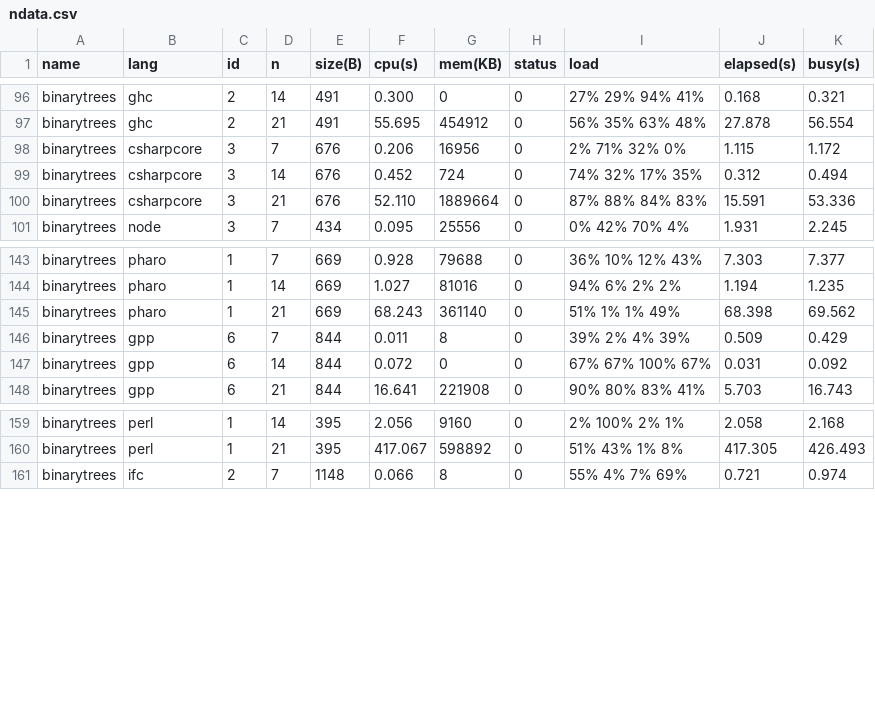
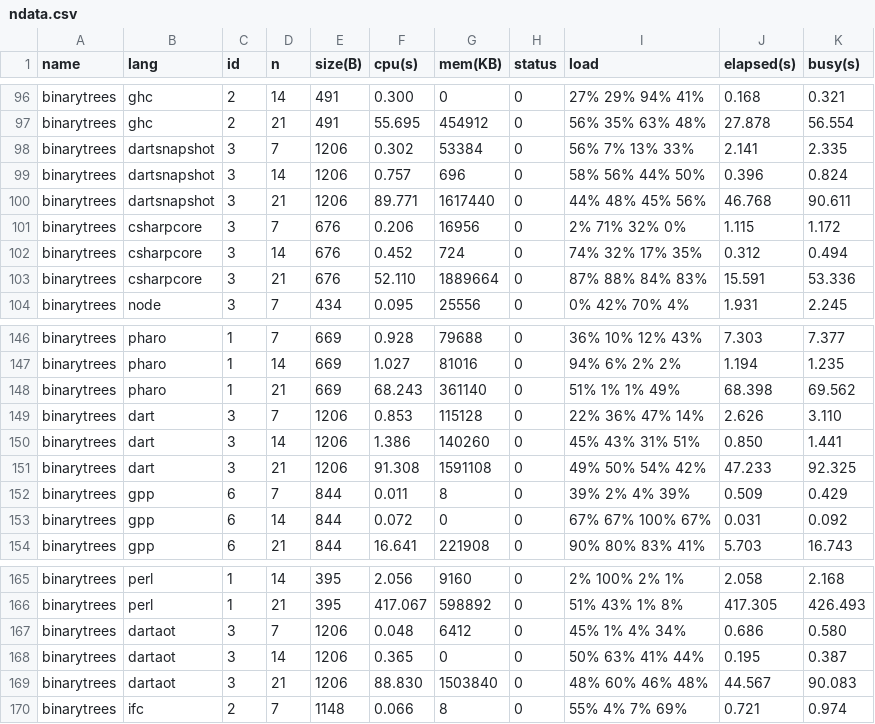
Before and after one commit to kirisky/benchmarks-game, a CSV file: public/data/ndata.csv, drawn as a sheet; only a part is shown, gaps mark what is left out; the diff names each change by its address in the sheet, - before the commit and + after, or states it on an @@ line.

```diff
--- a/public/data/ndata.csv
+++ b/public/data/ndata.csv
+row 98: binarytrees | dartsnapshot | 3 | 7 | 1206 | 0.302 | 53384 | 0 | 56% 7% 13% 33% | 2.141 | 2.335
+row 99: binarytrees | dartsnapshot | 3 | 14 | 1206 | 0.757 | 696 | 0 | 58% 56% 44% 50% | 0.396 | 0.824
+row 100: binarytrees | dartsnapshot | 3 | 21 | 1206 | 89.771 | 1617440 | 0 | 44% 48% 45% 56% | 46.768 | 90.611
+row 149: binarytrees | dart | 3 | 7 | 1206 | 0.853 | 115128 | 0 | 22% 36% 47% 14% | 2.626 | 3.110
+row 150: binarytrees | dart | 3 | 14 | 1206 | 1.386 | 140260 | 0 | 45% 43% 31% 51% | 0.850 | 1.441
+row 151: binarytrees | dart | 3 | 21 | 1206 | 91.308 | 1591108 | 0 | 49% 50% 54% 42% | 47.233 | 92.325
+row 167: binarytrees | dartaot | 3 | 7 | 1206 | 0.048 | 6412 | 0 | 45% 1% 4% 34% | 0.686 | 0.580
+row 168: binarytrees | dartaot | 3 | 14 | 1206 | 0.365 | 0 | 0 | 50% 63% 41% 44% | 0.195 | 0.387
+row 169: binarytrees | dartaot | 3 | 21 | 1206 | 88.830 | 1503840 | 0 | 48% 60% 46% 48% | 44.567 | 90.083
```
Also changed, not shown: public/data/alldata.csv, public/data/data.csv, 10 other files.
